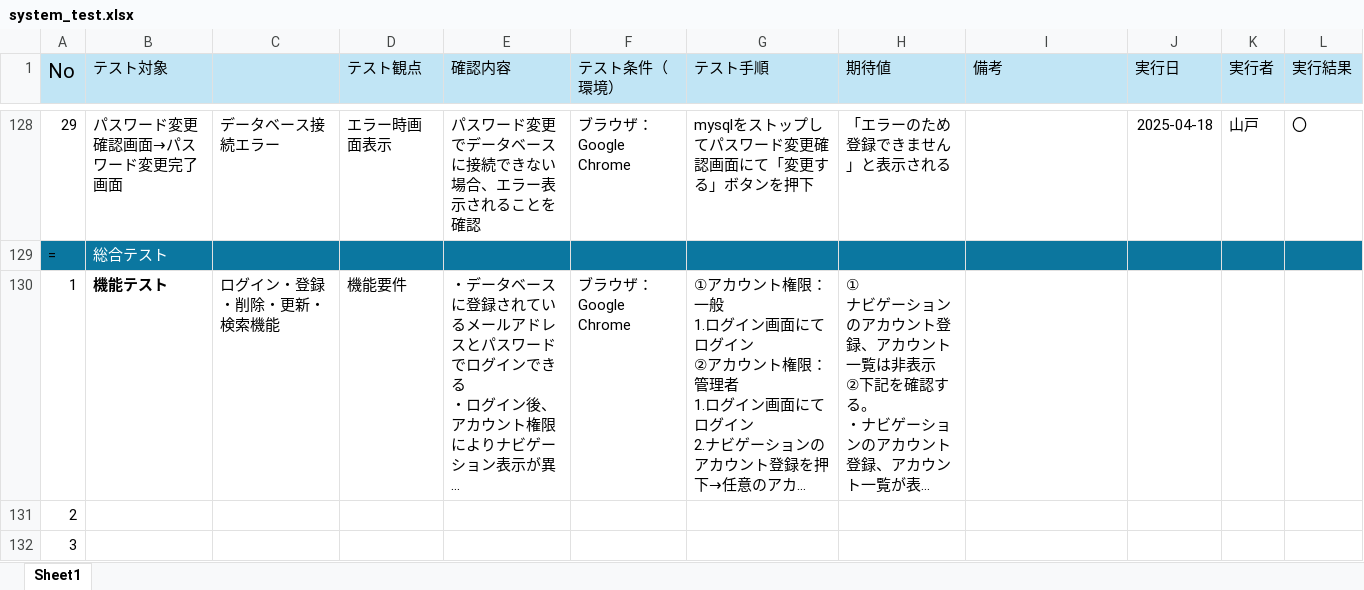
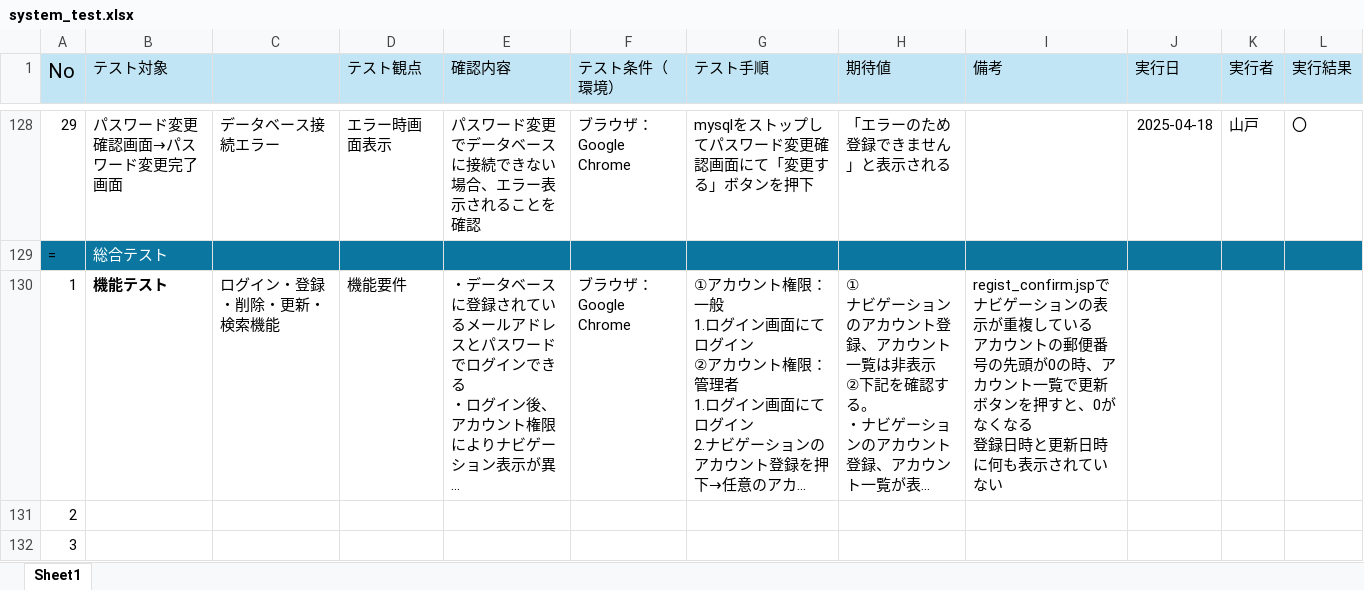
Before and after one commit to Kana-Chris/diblog, an Excel workbook: system_test.xlsx, sheet Sheet1, drawn as a sheet; only a part is shown, gaps mark what is left out; long unchanged cells end in …; values as stored, in another font and other column widths than the file's, no borders; ↵ is a line break in a cell; the diff names each change by its address in the sheet, - before the commit and + after, or states it on an @@ line.

Commit message:
test result

```diff
--- a/system_test.xlsx (sheet Sheet1)
+++ b/system_test.xlsx (sheet Sheet1)
-I130 (備考): (empty)
+I130 (備考): regist_confirm.jspでナビゲーションの表示が重複している ↵ アカウントの郵便番号の先頭が0の時、アカウント一覧で更新ボタンを押すと、0がなくなる ↵ 登録日時と更新日時に何も表示されていない
```
